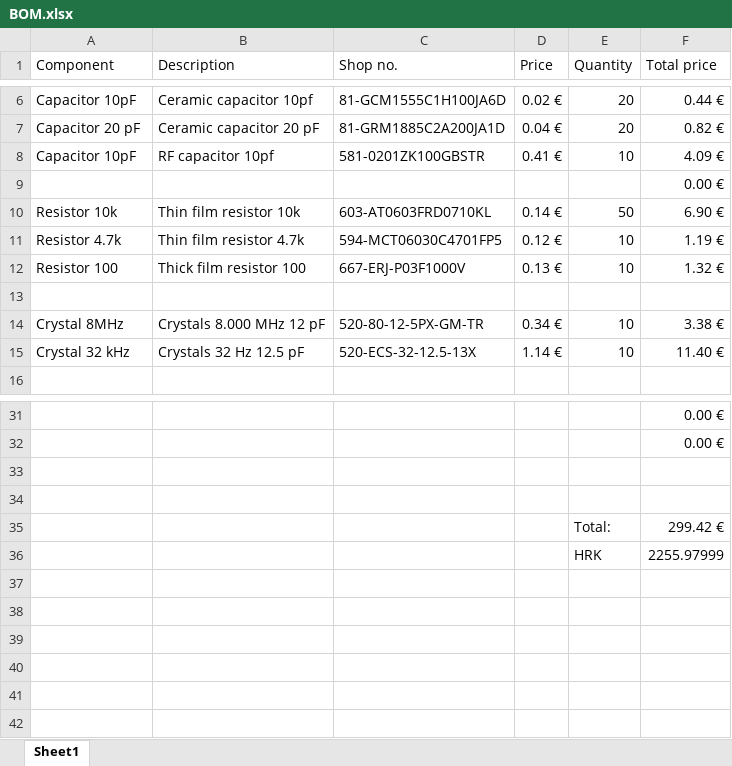
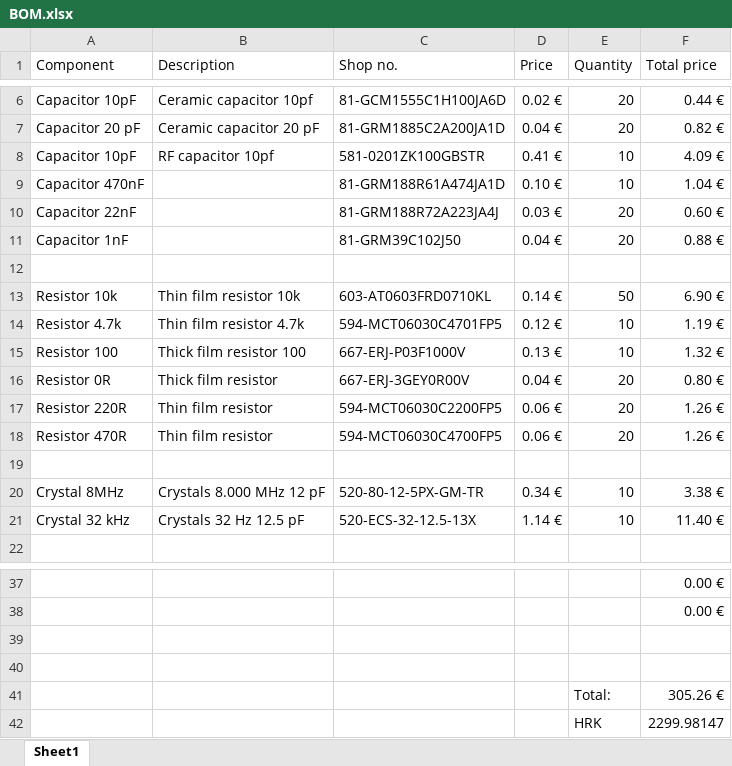
Before and after one commit to zeroth-dev/VCO, an Excel workbook: ADF5355_VCO/BOM.xlsx, sheet Sheet1, drawn as a sheet; only a part is shown, gaps mark what is left out; values as stored, in another font and other column widths than the file's, no borders; addresses are those after the commit; the diff names each change by its address in the sheet, - before the commit and + after, or states it on an @@ line.

```diff
--- a/ADF5355_VCO/BOM.xlsx (sheet Sheet1)
+++ b/ADF5355_VCO/BOM.xlsx (sheet Sheet1)
+row 9: Capacitor 470nF |  | 81-GRM188R61A474JA1D | 0.10 € | 10 | 1.04 €
+row 10: Capacitor 22nF |  | 81-GRM188R72A223JA4J | 0.03 € | 20 | 0.60 €
+row 11: Capacitor 1nF |  | 81-GRM39C102J50 | 0.04 € | 20 | 0.88 €
-F12 (Total price): 0.00 €
+F12 (Total price): (empty)
+row 16: Resistor 0R | Thick film resistor | 667-ERJ-3GEY0R00V | 0.04 € | 20 | 0.80 €
+row 17: Resistor 220R | Thin film resistor | 594-MCT06030C2200FP5 | 0.06 € | 20 | 1.26 €
+row 18: Resistor 470R | Thin film resistor | 594-MCT06030C4700FP5 | 0.06 € | 20 | 1.26 €
-F41 (Total price): 299.42 €
+F41 (Total price): 305.26 €
-F42 (Total price): 2255.97999
+F42 (Total price): 2299.98147
```
Also changed, not shown: formulas that keep their value, 3 other files.
